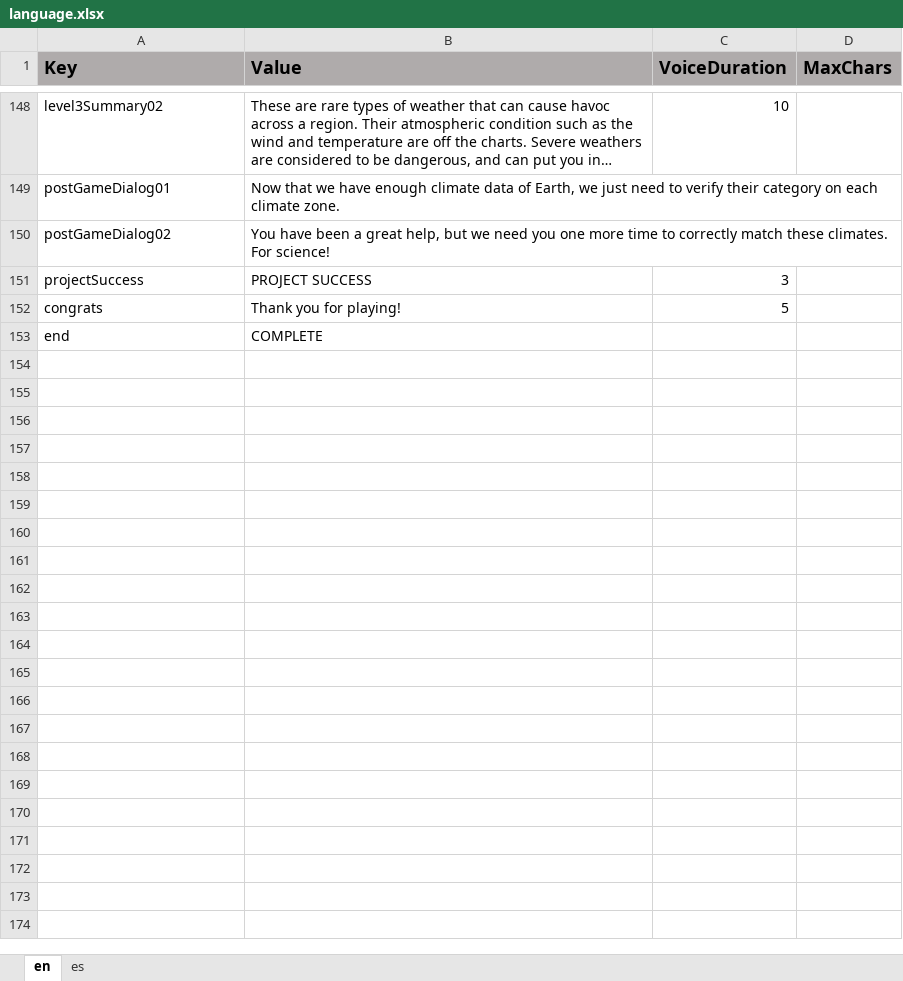
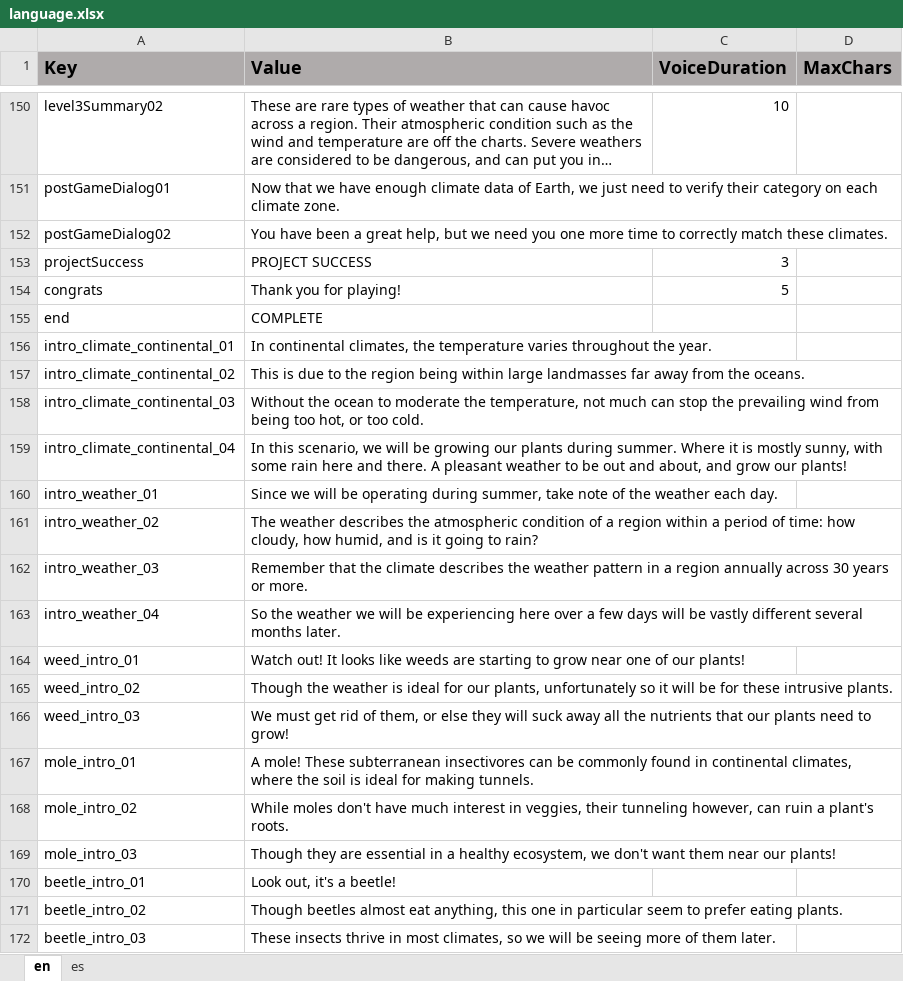
Before and after one commit to ddionisio/LL_ESS2D2, an Excel workbook: Language/language.xlsx, sheet en, drawn as a sheet; only a part is shown, gaps mark what is left out; long unchanged cells end in …; values as stored, in another font and other column widths than the file's, no borders; addresses are those after the commit; the diff covers the shown part only; the diff names each change by its address in the sheet, - before the commit and + after, or states it on an @@ line.

Commit message:
added more dialog in level 1 (intro to climate and weather), dialog per enemy intro.

```diff
--- a/Language/language.xlsx (sheet en)
+++ b/Language/language.xlsx (sheet en)
-B152 (Value): …these climates. For science!
+B152 (Value): …these climates.
+row 156: intro_climate_continental_01 | In continental climates, the temperature varies throughout the year.
+row 157: intro_climate_continental_02 | This is due to the region being within large landmasses far away from the oceans.
+row 158: intro_climate_continental_03 | Without the ocean to moderate the temperature, not much can stop the prevailing wind from being too hot, or too cold.
+row 159: intro_climate_continental_04 | In this scenario, we will be growing our plants during summer. Where it is mostly sunny, with some rain here and there. A pleasant weather to be out and about, and grow our plants!
+row 160: intro_weather_01 | Since we will be operating during summer, take note of the weather each day.
+row 161: intro_weather_02 | The weather describes the atmospheric condition of a region within a period of time: how cloudy, how humid, and is it going to rain?
+row 162: intro_weather_03 | Remember that the climate describes the weather pattern in a region annually across 30 years or more.
+row 163: intro_weather_04 | So the weather we will be experiencing here over a few days will be vastly different several months later.
+row 164: weed_intro_01 | Watch out! It looks like weeds are starting to grow near one of our plants!
+row 165: weed_intro_02 | Though the weather is ideal for our plants, unfortunately so it will be for these intrusive plants.
+row 166: weed_intro_03 | We must get rid of them, or else they will suck away all the nutrients that our plants need to grow!
+row 167: mole_intro_01 | A mole! These subterranean insectivores can be commonly found in continental climates, where the soil is ideal for making tunnels.
+row 168: mole_intro_02 | While moles don't have much interest in veggies, their tunneling however, can ruin a plant's roots.
+row 169: mole_intro_03 | Though they are essential in a healthy ecosystem, we don't want them near our plants!
+row 170: beetle_intro_01 | Look out, it's a beetle!
+row 171: beetle_intro_02 | Though beetles almost eat anything, this one in particular seem to prefer eating plants.
+row 172: beetle_intro_03 | These insects thrive in most climates, so we will be seeing more of them later.
```
Also changed, not shown: 2 added rows elsewhere in this sheet, sheet es, 14 other files.
